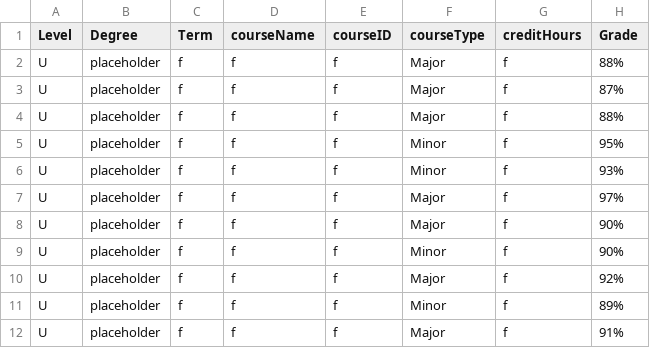
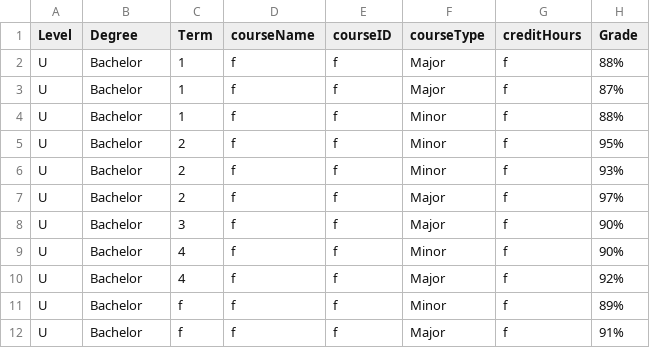
Before and after one commit to Alya109/transcriptSystem, a CSV file: 202400001.csv, drawn as a sheet.

Commit message:
Update 202400001.csv

```diff
--- a/202400001.csv
+++ b/202400001.csv
@@ -1,12 +1,12 @@
 Level,Degree,Term,courseName,courseID,courseType,creditHours,Grade
-U,placeholder,f,f,f,Major,f,88%
-U,placeholder,f,f,f,Major,f,87%
-U,placeholder,f,f,f,Major,f,88%
-U,placeholder,f,f,f,Minor,f,95%
-U,placeholder,f,f,f,Minor,f,93%
-U,placeholder,f,f,f,Major,f,97%
-U,placeholder,f,f,f,Major,f,90%
-U,placeholder,f,f,f,Minor,f,90%
-U,placeholder,f,f,f,Major,f,92%
-U,placeholder,f,f,f,Minor,f,89%
-U,placeholder,f,f,f,Major,f,91%
+U,Bachelor,1,f,f,Major,f,88%
+U,Bachelor,1,f,f,Major,f,87%
+U,Bachelor,1,f,f,Minor,f,88%
+U,Bachelor,2,f,f,Minor,f,95%
+U,Bachelor,2,f,f,Minor,f,93%
+U,Bachelor,2,f,f,Major,f,97%
+U,Bachelor,3,f,f,Major,f,90%
+U,Bachelor,4,f,f,Minor,f,90%
+U,Bachelor,4,f,f,Major,f,92%
+U,Bachelor,f,f,f,Minor,f,89%
+U,Bachelor,f,f,f,Major,f,91%
```
